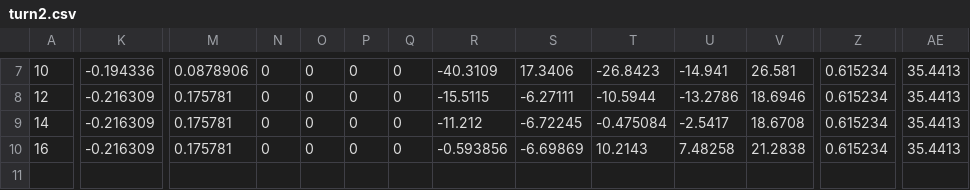
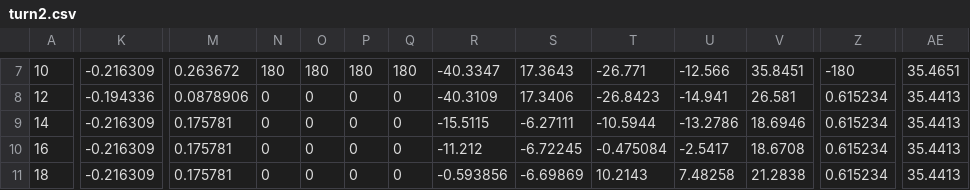
Before and after one commit to wmacevoy/grit, a CSV file: centaur/body/turn2.csv, drawn as a sheet; only a part is shown, gaps mark what is left out; rows hold the shown columns only; the diff covers the shown part only; the diff names each change by its address in the sheet, - before the commit and + after, or states it on an @@ line.

```diff
--- a/centaur/body/turn2.csv
+++ b/centaur/body/turn2.csv
-K7: -0.194336
+K7: -0.216309
-M7: 0.0878906
+M7: 0.263672
-N7: 0
+N7: 180
-O7: 0
+O7: 180
-P7: 0
+P7: 180
-Q7: 0
+Q7: 180
-R7: -40.3109
+R7: -40.3347
-S7: 17.3406
+S7: 17.3643
-T7: -26.8423
+T7: -26.771
-U7: -14.941
+U7: -12.566
-V7: 26.581
+V7: 35.8451
-Z7: 0.615234
+Z7: -180
-AE7: 35.4413
+AE7: 35.4651
-K8: -0.216309
+K8: -0.194336
-M8: 0.175781
+M8: 0.0878906
-R8: -15.5115
+R8: -40.3109
-S8: -6.27111
+S8: 17.3406
-T8: -10.5944
+T8: -26.8423
-U8: -13.2786
+U8: -14.941
-V8: 18.6946
+V8: 26.581
-R9: -11.212
+R9: -15.5115
-S9: -6.72245
+S9: -6.27111
-T9: -0.475084
+T9: -10.5944
-U9: -2.5417
+U9: -13.2786
-V9: 18.6708
+V9: 18.6946
-R10: -0.593856
+R10: -11.212
-S10: -6.69869
+S10: -6.72245
-T10: 10.2143
+T10: -0.475084
-U10: 7.48258
+U10: -2.5417
-V10: 21.2838
+V10: 18.6708
+row 11: 18 | -0.216309 | 0.175781 | 0 | 0 | 0 | 0 | -0.593856 | -6.69869 | 10.2143 | 7.48258 | 21.2838 | 0.615234 | 35.4413
```
Also changed, not shown: 55 edited cells elsewhere in this file, 3 other files.
